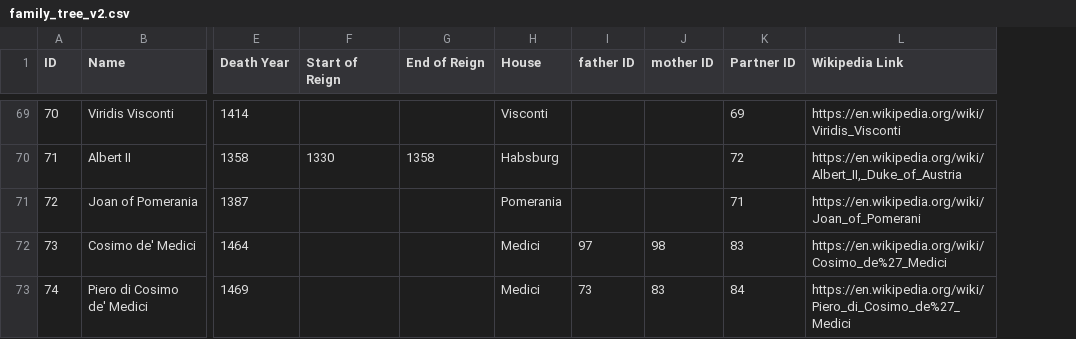
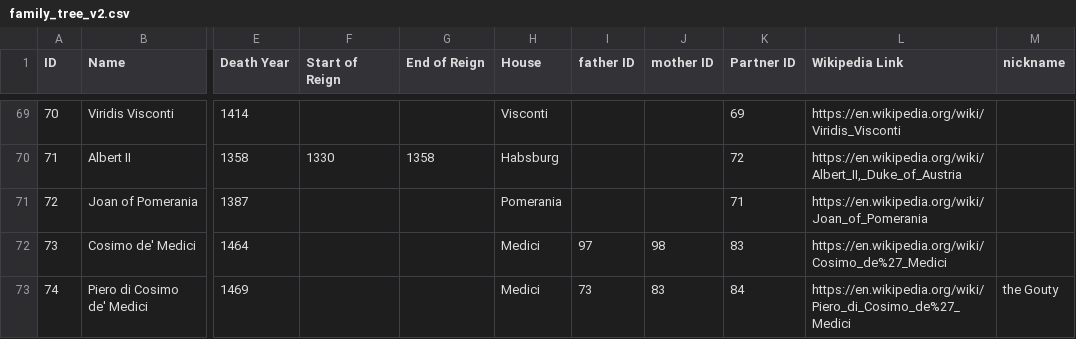
Before and after one commit to OKuijpers/royal_family_tree, a CSV file: family_tree_v2.csv, drawn as a sheet; only a part is shown, gaps mark what is left out; the diff covers the shown part only; the diff names each change by its address in the sheet, - before the commit and + after, or states it on an @@ line.

Commit message:
- added nicknames

```diff
--- a/family_tree_v2.csv
+++ b/family_tree_v2.csv
+column M (nickname), row 73: the Gouty
-L71 (Wikipedia Link): https://en.wikipedia.org/wiki/Joan_of_Pomerani
+L71 (Wikipedia Link): https://en.wikipedia.org/wiki/Joan_of_Pomerania
```
Also changed, not shown: 22 edited cells elsewhere in this file, 2 other files.
